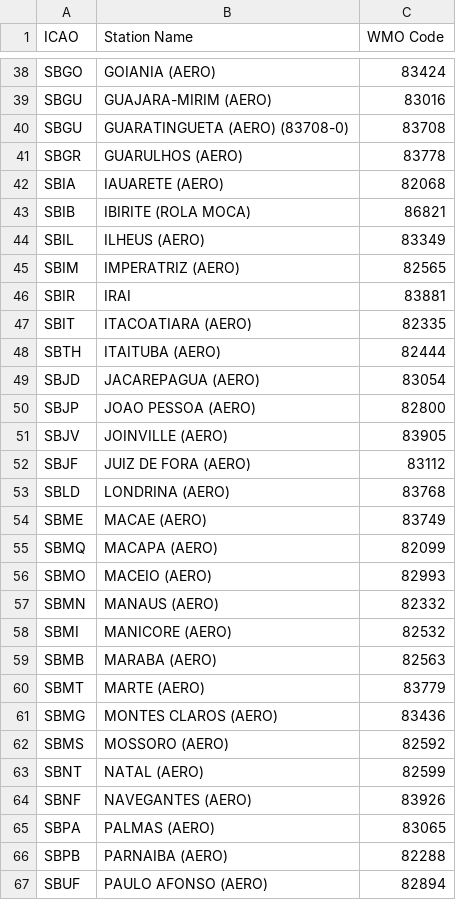
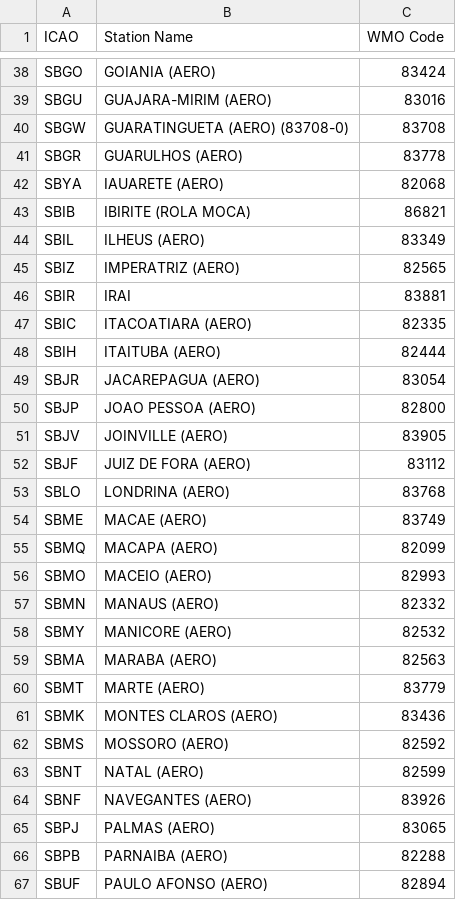
Before and after one commit to wilheimcosta/adwrng2, a CSV file: public/StationList_WMO.csv, drawn as a sheet; only a part is shown, gaps mark what is left out; the diff covers the shown part only.

Commit message:
Update ICAO codes and station names in CSV

```diff
--- a/public/StationList_WMO.csv
+++ b/public/StationList_WMO.csv
@@ -39,12 +39,12 @@ SBGO,GOIANIA (AERO),83424
 SBGU,GUAJARA-MIRIM (AERO),83016
-SBGU,GUARATINGUETA (AERO) (83708-0),83708
+SBGW,GUARATINGUETA (AERO) (83708-0),83708
 SBGR,GUARULHOS (AERO),83778
-SBIA,IAUARETE (AERO),82068
+SBYA,IAUARETE (AERO),82068
 SBIB,IBIRITE (ROLA MOCA),86821
 SBIL,ILHEUS (AERO),83349
-SBIM,IMPERATRIZ (AERO),82565
+SBIZ,IMPERATRIZ (AERO),82565
 SBIR,IRAI,83881
-SBIT,ITACOATIARA (AERO),82335
-SBTH,ITAITUBA (AERO),82444
-SBJD,JACAREPAGUA (AERO),83054
+SBIC,ITACOATIARA (AERO),82335
+SBIH,ITAITUBA (AERO),82444
+SBJR,JACAREPAGUA (AERO),83054
 SBJP,JOAO PESSOA (AERO),82800
@@ -52,3 +52,3 @@ SBJV,JOINVILLE (AERO),83905
 SBJF,JUIZ DE FORA (AERO),83112
-SBLD,LONDRINA (AERO),83768
+SBLO,LONDRINA (AERO),83768
 SBME,MACAE (AERO),83749
@@ -57,6 +57,6 @@ SBMO,MACEIO (AERO),82993
 SBMN,MANAUS (AERO),82332
-SBMI,MANICORE (AERO),82532
-SBMB,MARABA (AERO),82563
+SBMY,MANICORE (AERO),82532
+SBMA,MARABA (AERO),82563
 SBMT,MARTE (AERO),83779
-SBMG,MONTES CLAROS (AERO),83436
+SBMK,MONTES CLAROS (AERO),83436
 SBMS,MOSSORO (AERO),82592
@@ -64,3 +64,3 @@ SBNT,NATAL (AERO),82599
 SBNF,NAVEGANTES (AERO),83926
-SBPA,PALMAS (AERO),83065
+SBPJ,PALMAS (AERO),83065
 SBPB,PARNAIBA (AERO),82288
```
Also changed, not shown: 19 edited cells elsewhere in this file.
